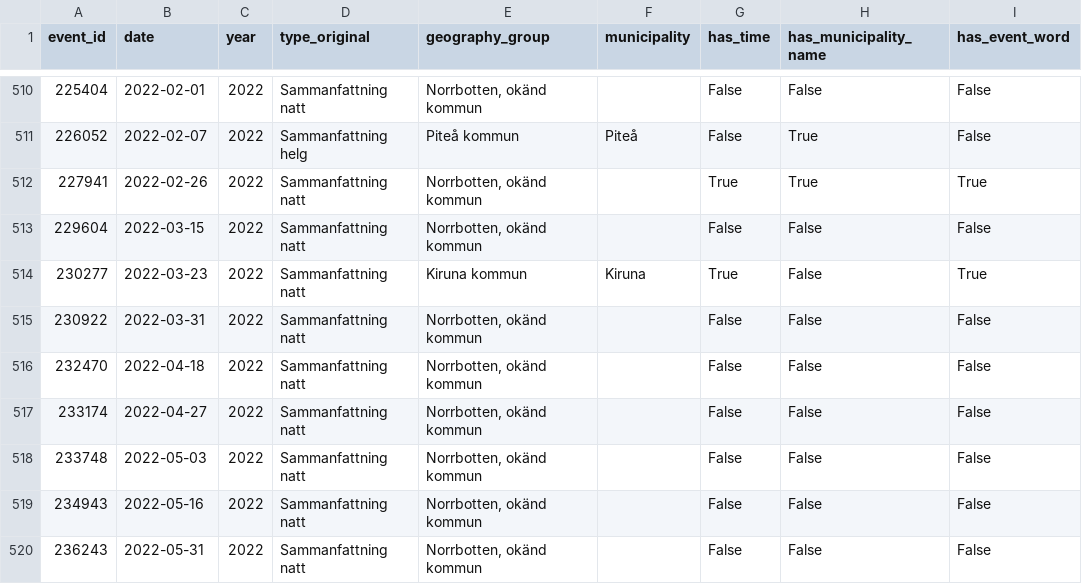
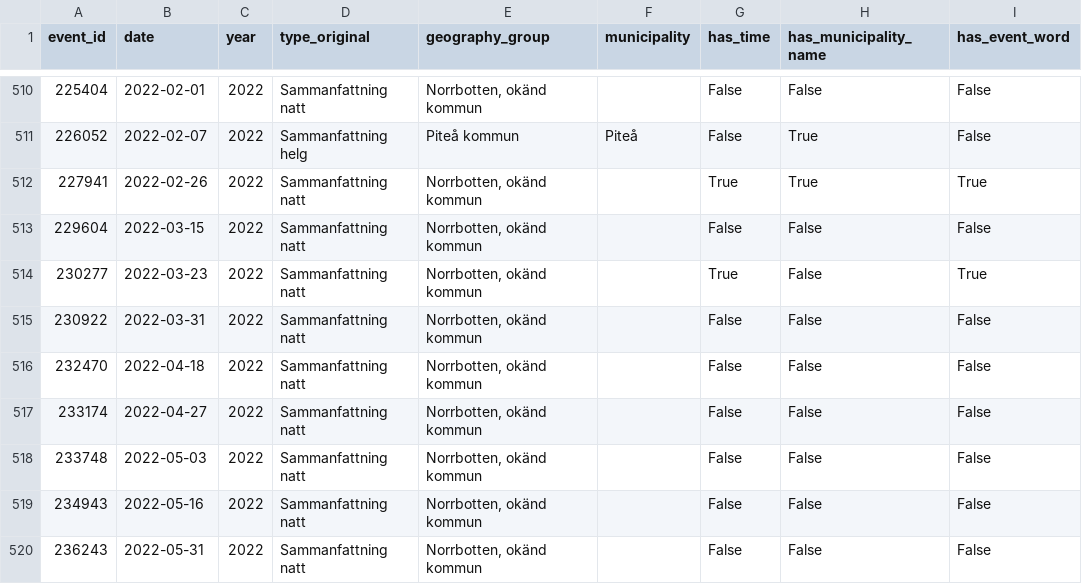
Before and after one commit to Lulea-statistik/Lulea-polishandelser, a CSV file: data/unresolved_summaries.csv, drawn as a sheet; only a part is shown, gaps mark what is left out; the diff names each change by its address in the sheet, - before the commit and + after, or states it on an @@ line.

```diff
--- a/data/unresolved_summaries.csv
+++ b/data/unresolved_summaries.csv
-E514 (geography_group): Kiruna kommun
+E514 (geography_group): Norrbotten, okänd kommun
-F514 (municipality): Kiruna
+F514 (municipality): (empty)
```
Also changed, not shown: data/expanded_monthly_summary.csv, data/monthly_summary.csv, 6 other files.
